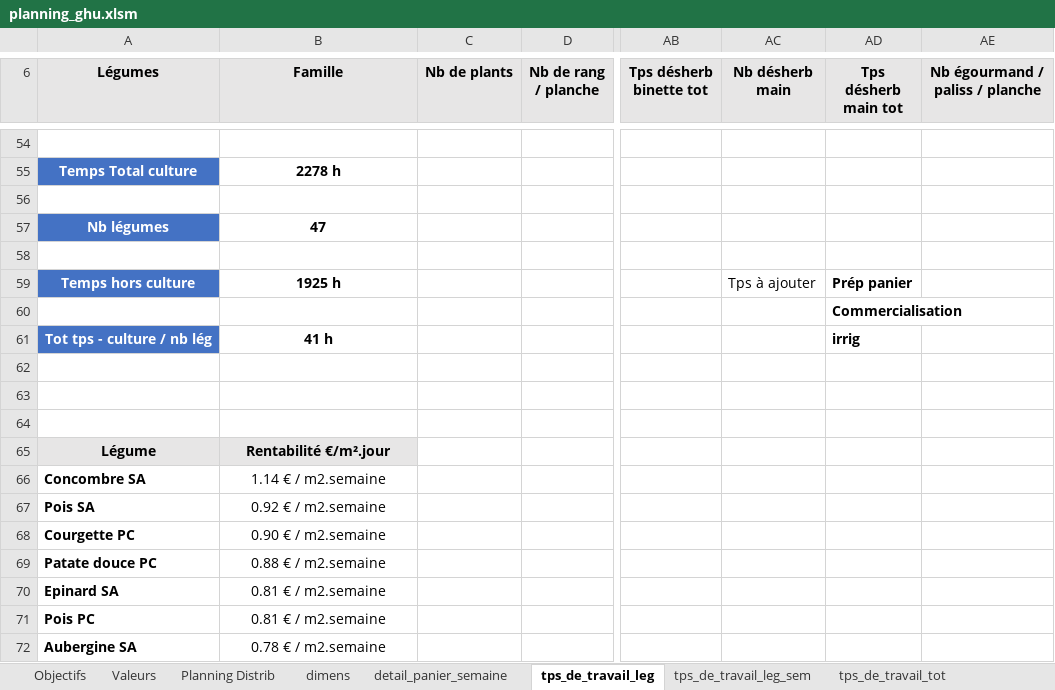
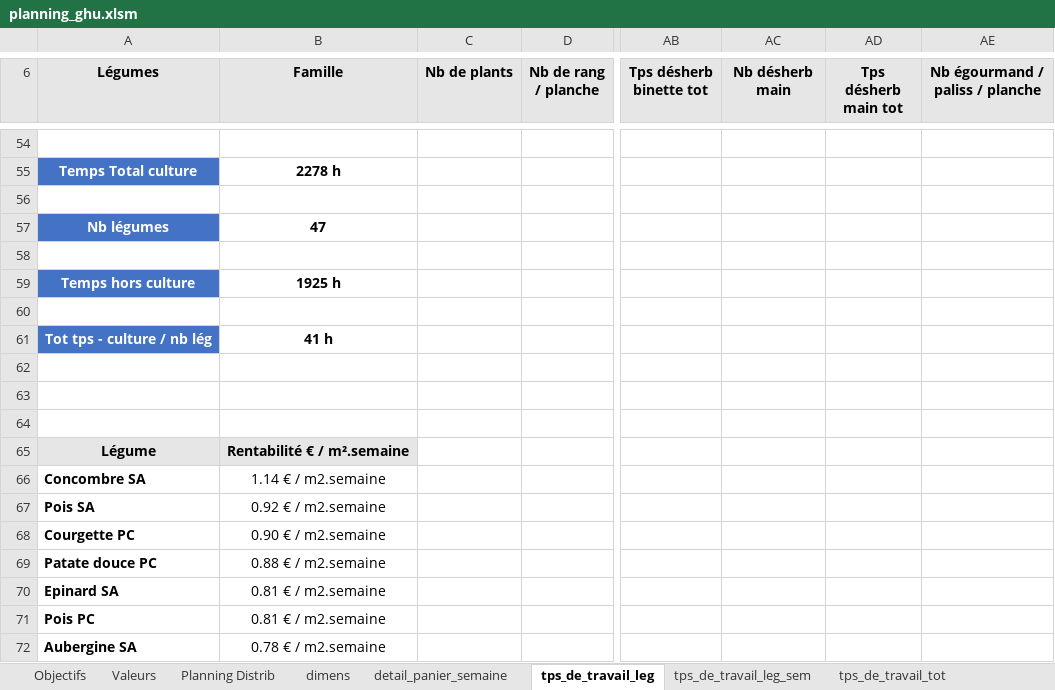
Before and after one commit to Guih44Yahoo/bprea2, an Excel workbook: planning_ghu.xlsm, sheet tps_de_travail_leg, drawn as a sheet; only a part is shown, gaps mark what is left out; values as stored, in another font and other column widths than the file's, no borders; conditional formats not drawn; 1 other sheet too large or unreadable and not compared; the diff names each change by its address in the sheet, - before the commit and + after, or states it on an @@ line.

```diff
--- a/planning_ghu.xlsm (sheet tps_de_travail_leg)
+++ b/planning_ghu.xlsm (sheet tps_de_travail_leg)
-AC59 (Nb désherb main): Tps à ajouter
+AC59 (Nb désherb main): (empty)
-AD59 (Tps désherb main tot): Prép panier
+AD59 (Tps désherb main tot): (empty)
-AD60 (Tps désherb main tot): Commercialisation
+AD60 (Tps désherb main tot): (empty)
-AD61 (Tps désherb main tot): irrig
+AD61 (Tps désherb main tot): (empty)
-B65 (Famille): Rentabilité €/m².jour
+B65 (Famille): Rentabilité € / m².semaine
```
Also changed, not shown: outils de chiffrage projet v10.xlsx, 2 other files.
